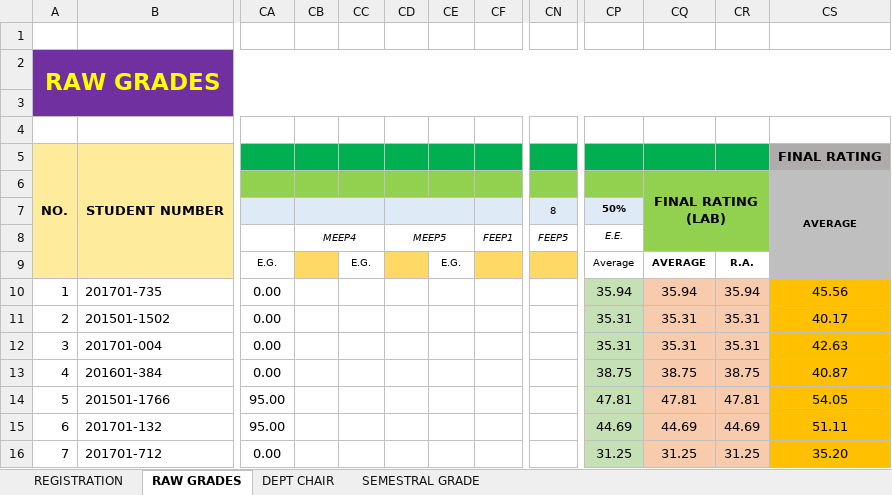
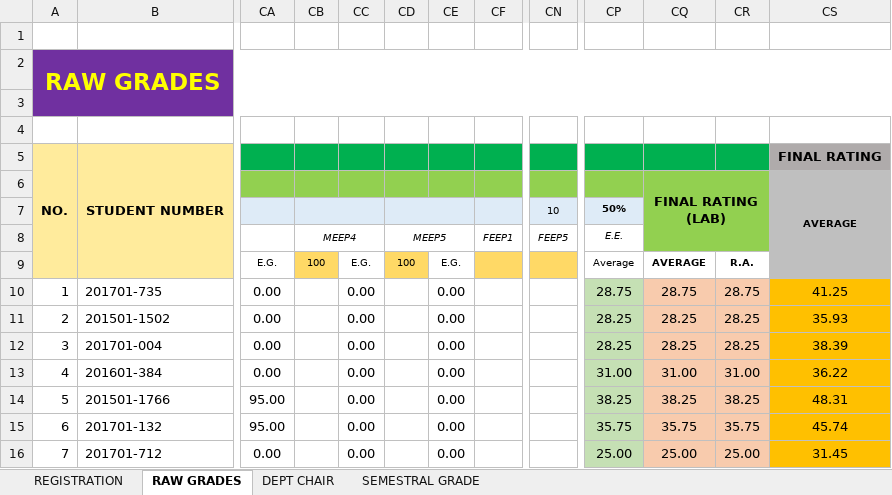
Before and after one commit to ghilo17/Grading-Sheets-First-Sem-2017-2018, an Excel workbook: DCIT 21 - IT 1A/LEC AND LAB - IT 1A.xlsx, sheet RAW GRADES, drawn as a sheet; only a part is shown, gaps mark what is left out; values as stored, in another font and other column widths than the file's, no borders; conditional formats not drawn; the diff covers the shown part only; the diff names each change by its address in the sheet, - before the commit and + after, or states it on an @@ line.

Commit message:
Update Grades

```diff
--- a/DCIT 21 - IT 1A/LEC AND LAB - IT 1A.xlsx (sheet RAW GRADES)
+++ b/DCIT 21 - IT 1A/LEC AND LAB - IT 1A.xlsx (sheet RAW GRADES)
-CN7 (FEEP5): 8
+CN7 (FEEP5): 10
-CB9 (MEEP4): (empty)
+CB9 (MEEP4): 100
-CD9 (MEEP5): (empty)
+CD9 (MEEP5): 100
-CC10:CC16: (empty)
+CC10:CC16: 0.00
-CE10:CE16: (empty)
+CE10:CE16: 0.00
-CP10 (E.E.): 35.94
+CP10 (E.E.): 28.75
-CQ10: 35.94
+CQ10: 28.75
-CR10: 35.94
+CR10: 28.75
-CS10: 45.56
+CS10: 41.25
-CP11:CP12 (E.E.): 35.31
+CP11:CP12 (E.E.): 28.25
-CQ11:CQ12: 35.31
+CQ11:CQ12: 28.25
-CR11:CR12: 35.31
+CR11:CR12: 28.25
-CS11: 40.17
+CS11: 35.93
-CS12: 42.63
+CS12: 38.39
-CP13 (E.E.): 38.75
+CP13 (E.E.): 31.00
-CQ13: 38.75
+CQ13: 31.00
-CR13: 38.75
+CR13: 31.00
-CS13: 40.87
+CS13: 36.22
-CP14 (E.E.): 47.81
+CP14 (E.E.): 38.25
-CQ14: 47.81
+CQ14: 38.25
-CR14: 47.81
+CR14: 38.25
-CS14: 54.05
+CS14: 48.31
-CP15 (E.E.): 44.69
+CP15 (E.E.): 35.75
-CQ15: 44.69
+CQ15: 35.75
-CR15: 44.69
+CR15: 35.75
-CS15: 51.11
+CS15: 45.74
-CP16 (E.E.): 31.25
+CP16 (E.E.): 25.00
-CQ16: 31.25
+CQ16: 25.00
-CR16: 31.25
+CR16: 25.00
-CS16: 35.20
+CS16: 31.45
```
Also changed, not shown: 278 edited cells elsewhere in this sheet, sheet DEPT CHAIR, sheet SEMESTRAL GRADE.
